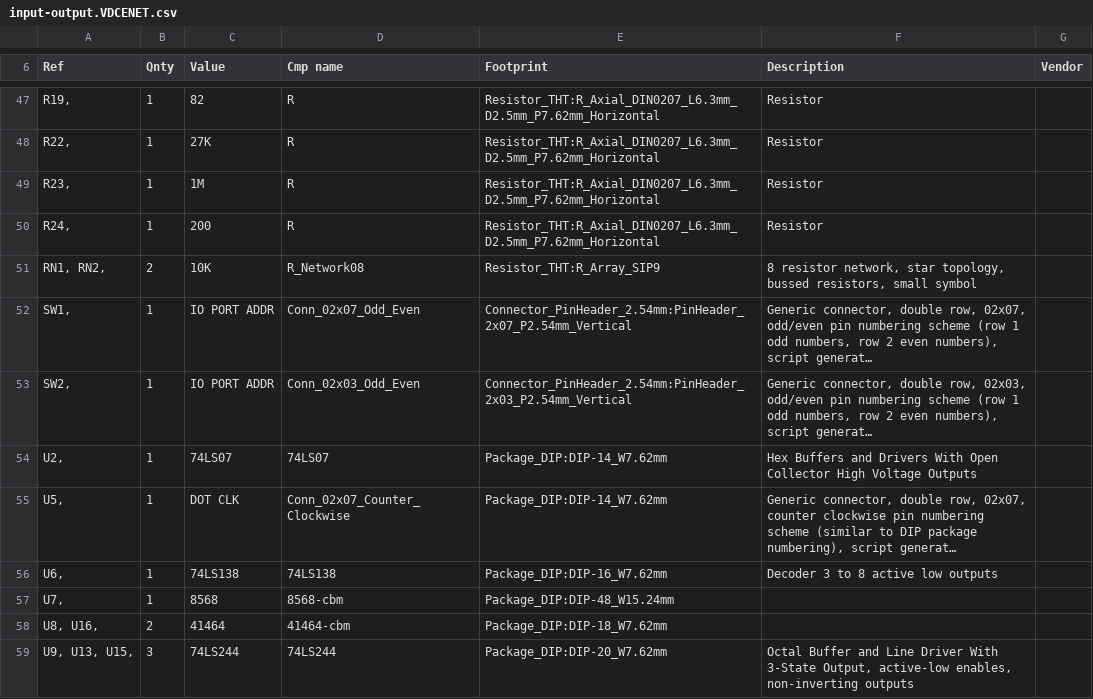
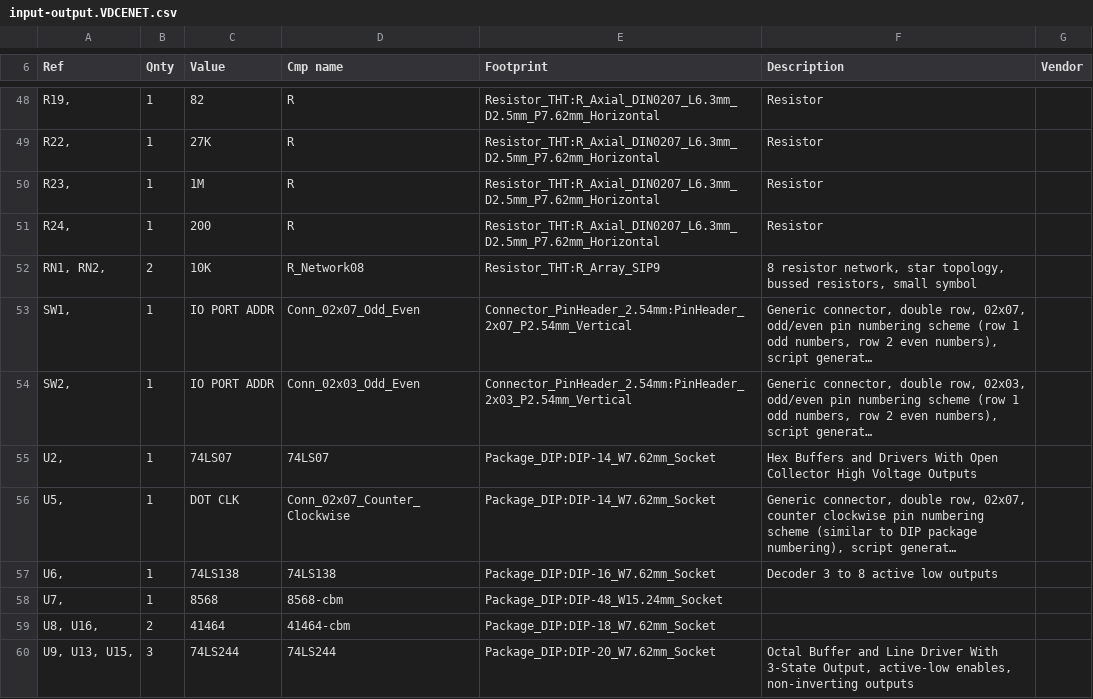
Before and after one commit to lynchaj/duodyne, a CSV file: 16 input-output.VDCENET, V1.0/input-output.VDCENET.csv, drawn as a sheet; only a part is shown, gaps mark what is left out; long unchanged cells end in …; addresses are those after the commit; the diff covers the shown part only; the diff names each change by its address in the sheet, - before the commit and + after, or states it on an @@ line.

```diff
--- a/16 input-output.VDCENET, V1.0/input-output.VDCENET.csv
+++ b/16 input-output.VDCENET, V1.0/input-output.VDCENET.csv
-E55:E56 (Footprint): Package_DIP:DIP-14_W7.62mm
+E55:E56 (Footprint): Package_DIP:DIP-14_W7.62mm_Socket
-E57 (Footprint): Package_DIP:DIP-16_W7.62mm
+E57 (Footprint): Package_DIP:DIP-16_W7.62mm_Socket
-E58 (Footprint): Package_DIP:DIP-48_W15.24mm
+E58 (Footprint): Package_DIP:DIP-48_W15.24mm_Socket
-E59 (Footprint): Package_DIP:DIP-18_W7.62mm
+E59 (Footprint): Package_DIP:DIP-18_W7.62mm_Socket
-E60 (Footprint): Package_DIP:DIP-20_W7.62mm
+E60 (Footprint): Package_DIP:DIP-20_W7.62mm_Socket
```
Also changed, not shown: 2 added rows, 1 removed row and 16 edited cells elsewhere in this file, 16 input-output.VDCENET, V1.0/VDCENET-CS-GAL.csv, 58 other files.
